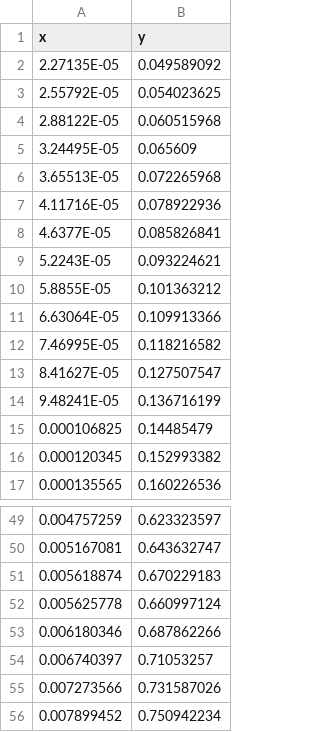
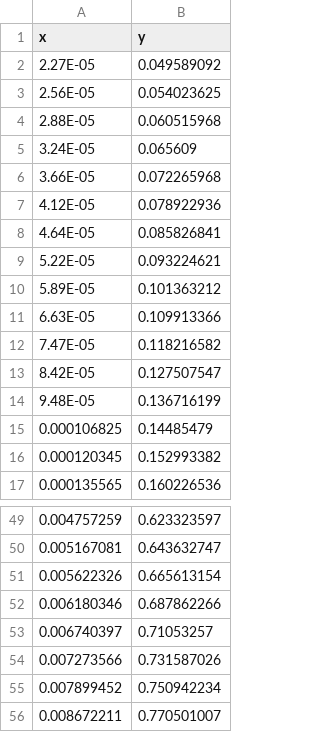
Before and after one commit to samuelshoun/Hagedorn_Brown, a CSV file: data/fig 13 holdup factor correlation.csv, drawn as a sheet; only a part is shown, gaps mark what is left out; the shorter side is filled out with more unchanged rows.

Commit message:
added holdup factor interp function

```diff
--- a/data/fig 13 holdup factor correlation.csv
+++ b/data/fig 13 holdup factor correlation.csv
@@ -1,15 +1,15 @@
 x,y
-2.27135E-05,0.049589092
-2.55792E-05,0.054023625
-2.88122E-05,0.060515968
-3.24495E-05,0.065609
-3.65513E-05,0.072265968
-4.11716E-05,0.078922936
-4.6377E-05,0.085826841
-5.2243E-05,0.093224621
-5.8855E-05,0.101363212
-6.63064E-05,0.109913366
-7.46995E-05,0.118216582
-8.41627E-05,0.127507547
-9.48241E-05,0.136716199
+2.27E-05,0.049589092
+2.56E-05,0.054023625
+2.88E-05,0.060515968
+3.24E-05,0.065609
+3.66E-05,0.072265968
+4.12E-05,0.078922936
+4.64E-05,0.085826841
+5.22E-05,0.093224621
+5.89E-05,0.101363212
+6.63E-05,0.109913366
+7.47E-05,0.118216582
+8.42E-05,0.127507547
+9.48E-05,0.136716199
 0.000106825,0.14485479
@@ -50,4 +50,3 @@ x,y
 0.005167081,0.643632747
-0.005618874,0.670229183
-0.005625778,0.660997124
+0.005622326,0.665613154
 0.006180346,0.687862266
```
Also changed, not shown: 3 other files.
